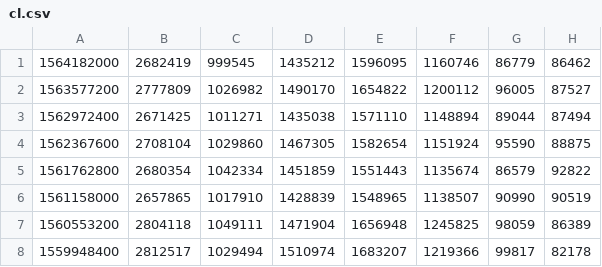
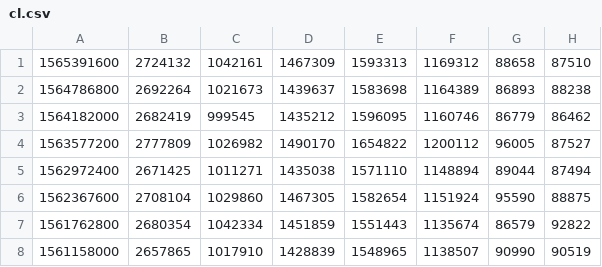
Before and after one commit to bguban/cot_indicator, a CSV file: cot/cl.csv, drawn as a sheet; only a part is shown; the shorter side is filled out with more unchanged rows.

```diff
--- a/cot/cl.csv
+++ b/cot/cl.csv
@@ -1 +1,3 @@
+1565391600,2724132,1042161,1467309,1593313,1169312,88658,87510
+1564786800,2692264,1021673,1439637,1583698,1164389,86893,88238
 1564182000,2682419,999545,1435212,1596095,1160746,86779,86462
```
Also changed, not shown: cot/coffee.csv, cot/corn.csv, 13 other files.
